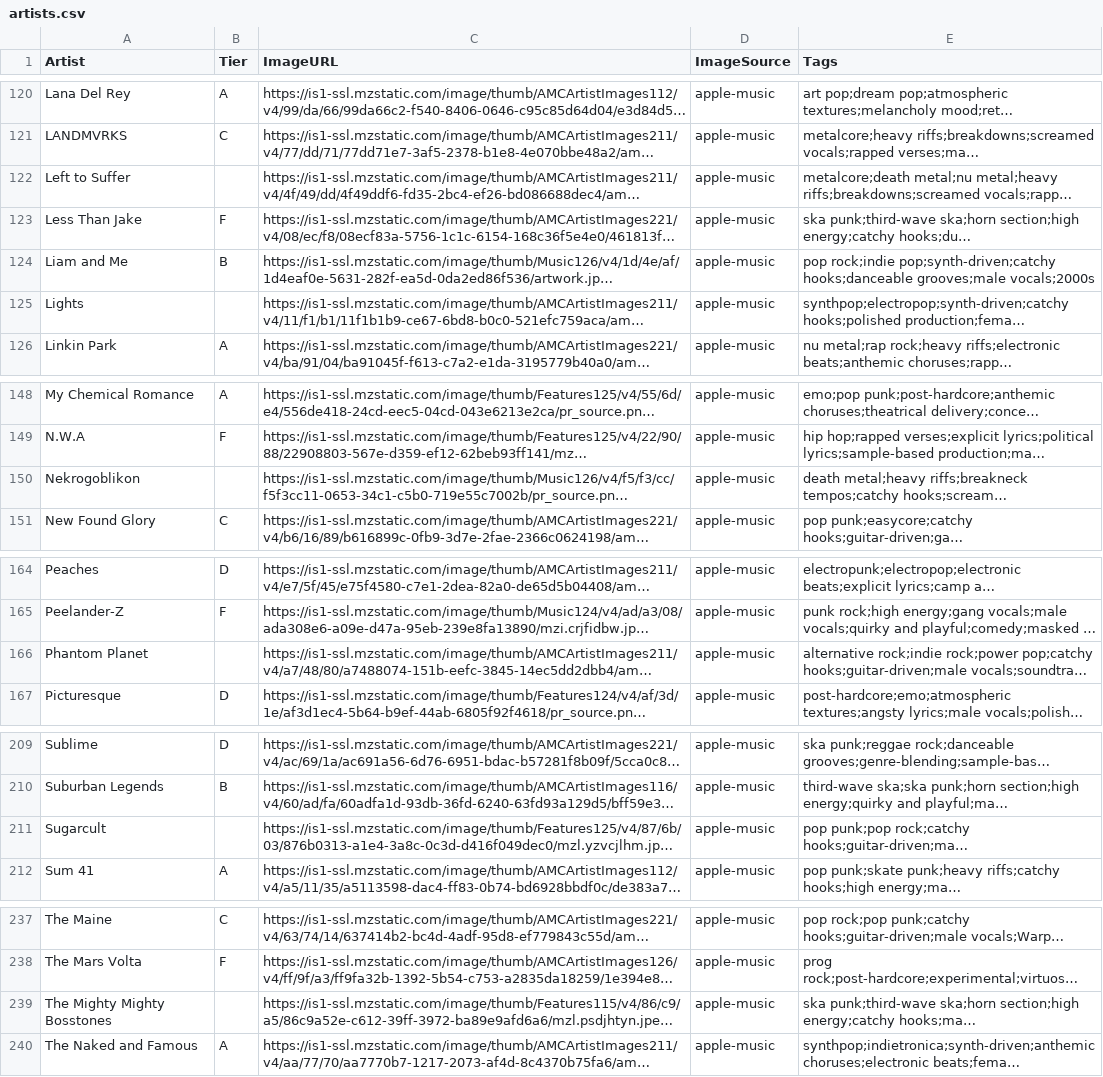
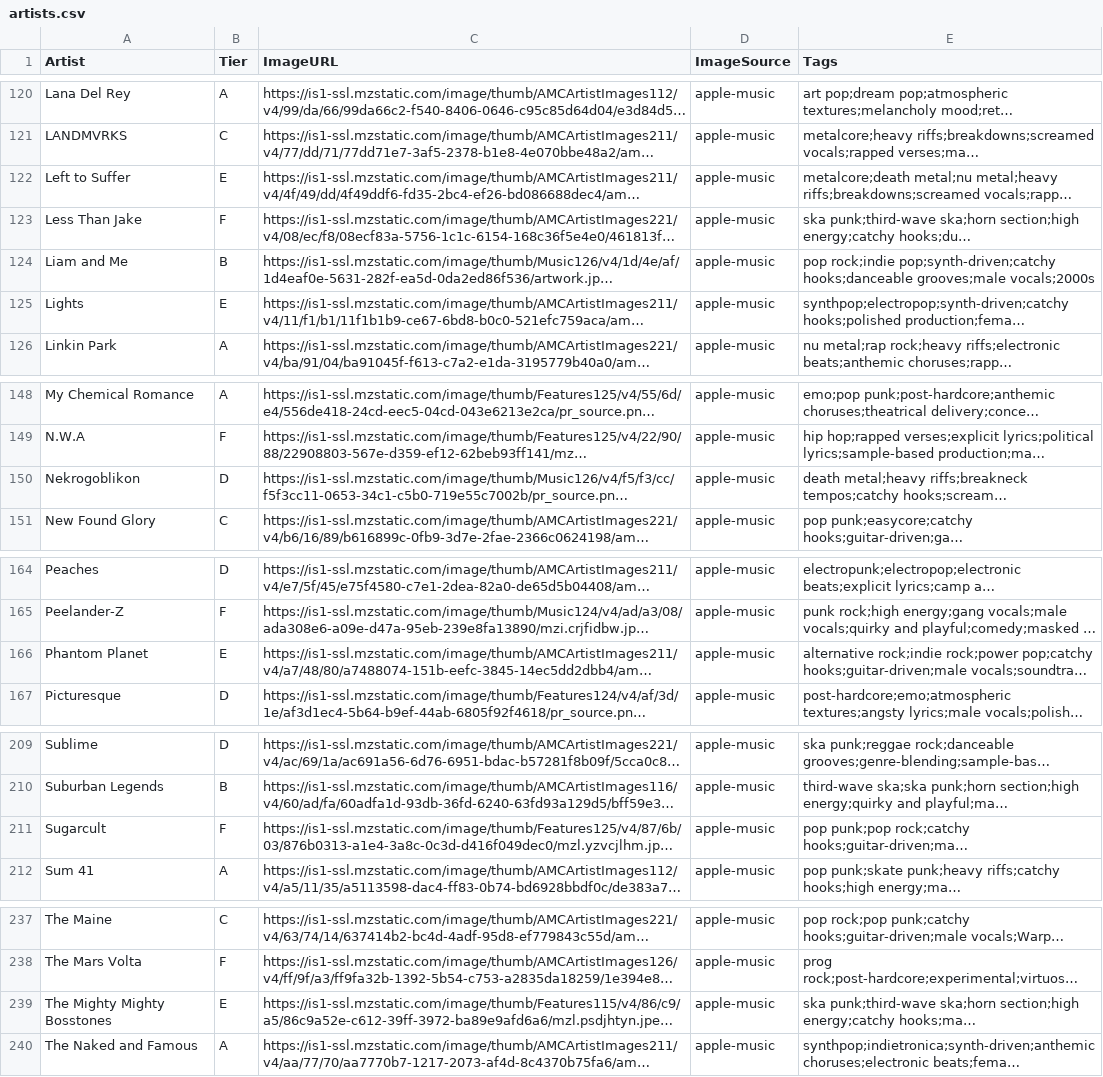
Before and after one commit to michaelficarra/music, a CSV file: data/artists.csv, drawn as a sheet; only a part is shown, gaps mark what is left out; long unchanged cells end in …; the diff names each change by its address in the sheet, - before the commit and + after, or states it on an @@ line.

Commit message:
add more ratings

```diff
--- a/data/artists.csv
+++ b/data/artists.csv
-B122 (Tier): (empty)
+B122 (Tier): E
-B125 (Tier): (empty)
+B125 (Tier): E
-B150 (Tier): (empty)
+B150 (Tier): D
-B166 (Tier): (empty)
+B166 (Tier): E
-B211 (Tier): (empty)
+B211 (Tier): F
-B239 (Tier): (empty)
+B239 (Tier): E
```
